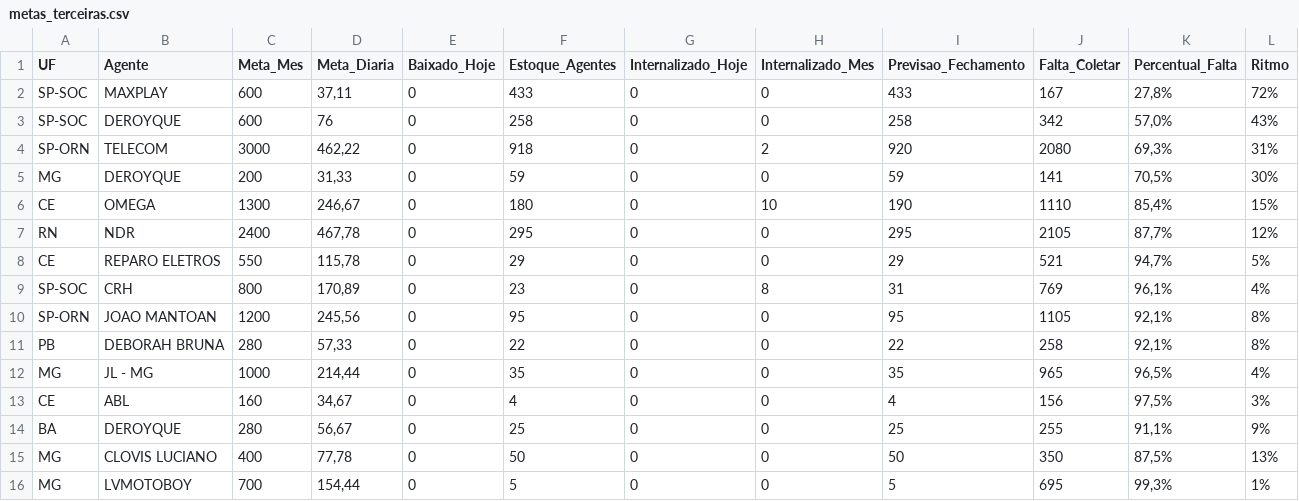
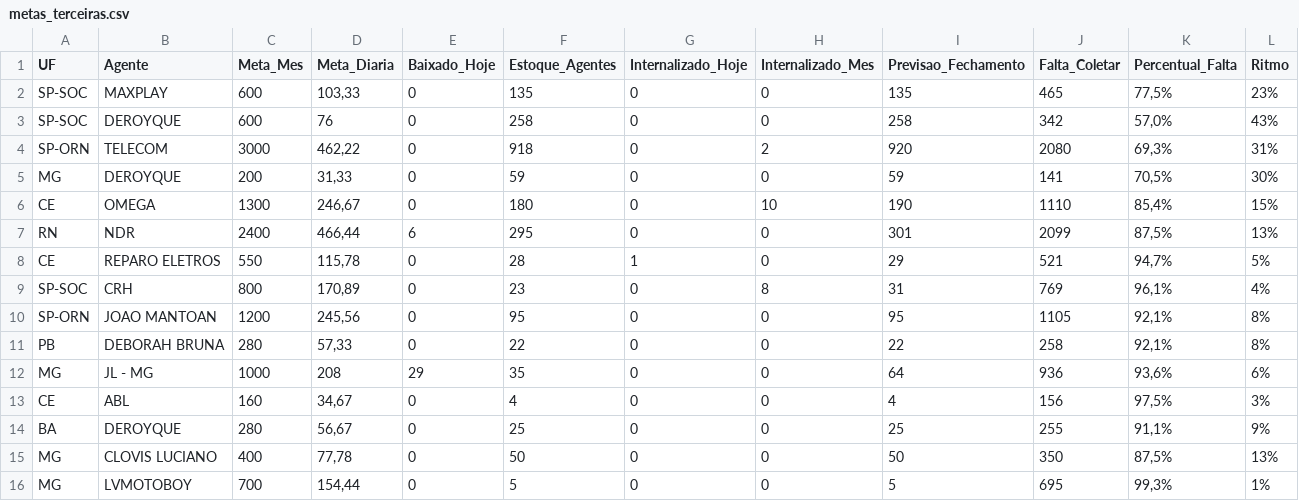
Before and after one commit to igorsilva0584-png/Operacional_LogRev, a CSV file: data/metas_terceiras.csv, drawn as a sheet; only a part is shown; the diff names each change by its address in the sheet, - before the commit and + after, or states it on an @@ line.

```diff
--- a/data/metas_terceiras.csv
+++ b/data/metas_terceiras.csv
-D2 (Meta_Diaria): 37,11
+D2 (Meta_Diaria): 103,33
-F2 (Estoque_Agentes): 433
+F2 (Estoque_Agentes): 135
-I2 (Previsao_Fechamento): 433
+I2 (Previsao_Fechamento): 135
-J2 (Falta_Coletar): 167
+J2 (Falta_Coletar): 465
-K2 (Percentual_Falta): 27,8%
+K2 (Percentual_Falta): 77,5%
-L2 (Ritmo): 72%
+L2 (Ritmo): 23%
-D7 (Meta_Diaria): 467,78
+D7 (Meta_Diaria): 466,44
-E7 (Baixado_Hoje): 0
+E7 (Baixado_Hoje): 6
-I7 (Previsao_Fechamento): 295
+I7 (Previsao_Fechamento): 301
-J7 (Falta_Coletar): 2105
+J7 (Falta_Coletar): 2099
-K7 (Percentual_Falta): 87,7%
+K7 (Percentual_Falta): 87,5%
-L7 (Ritmo): 12%
+L7 (Ritmo): 13%
-F8 (Estoque_Agentes): 29
+F8 (Estoque_Agentes): 28
-G8 (Internalizado_Hoje): 0
+G8 (Internalizado_Hoje): 1
-D12 (Meta_Diaria): 214,44
+D12 (Meta_Diaria): 208
-E12 (Baixado_Hoje): 0
+E12 (Baixado_Hoje): 29
-I12 (Previsao_Fechamento): 35
+I12 (Previsao_Fechamento): 64
-J12 (Falta_Coletar): 965
+J12 (Falta_Coletar): 936
-K12 (Percentual_Falta): 96,5%
+K12 (Percentual_Falta): 93,6%
-L12 (Ritmo): 4%
+L12 (Ritmo): 6%
```
Also changed, not shown: data/internalizados.csv, 1 other file.
